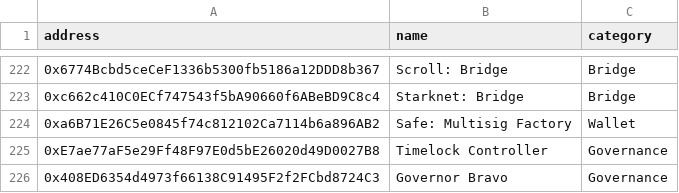
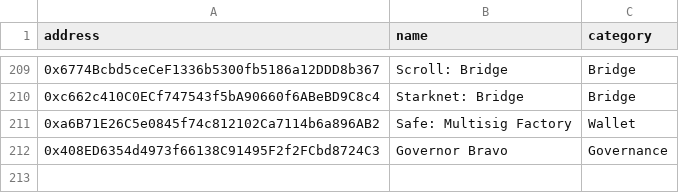
Before and after one commit to aomi-labs/product-mono, a CSV file: scripts/top_contracts.csv, drawn as a sheet; only a part is shown, gaps mark what is left out; the diff covers the shown part only; the diff names each change by its address in the sheet, - before the commit and + after, or states it on an @@ line.

```diff
--- a/scripts/top_contracts.csv
+++ b/scripts/top_contracts.csv
-row 225: 0xE7ae77aF5e29Ff48F97E0d5bE26020d49D0027B8 | Timelock Controller | Governance
```
Also changed, not shown: 13 removed rows elsewhere in this file.
